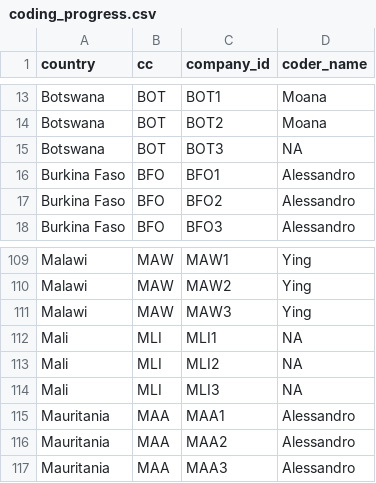
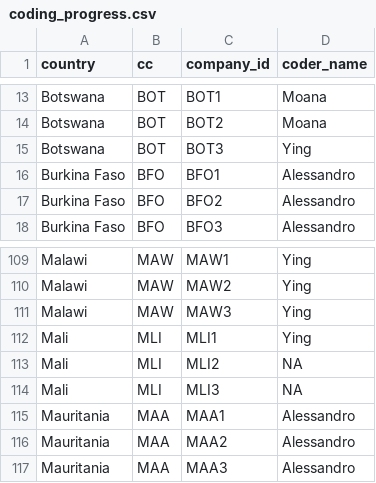
Before and after one commit to YingYan77/rmarkdown_website_template, a CSV file: _site/coding_progress.csv, drawn as a sheet; only a part is shown, gaps mark what is left out; the diff names each change by its address in the sheet, - before the commit and + after, or states it on an @@ line.

Commit message:
Update coding progress files

```diff
--- a/_site/coding_progress.csv
+++ b/_site/coding_progress.csv
-D15 (coder_name): NA
+D15 (coder_name): Ying
-D112 (coder_name): NA
+D112 (coder_name): Ying
```
Also changed, not shown: coding_progress.csv, 8 other files.
